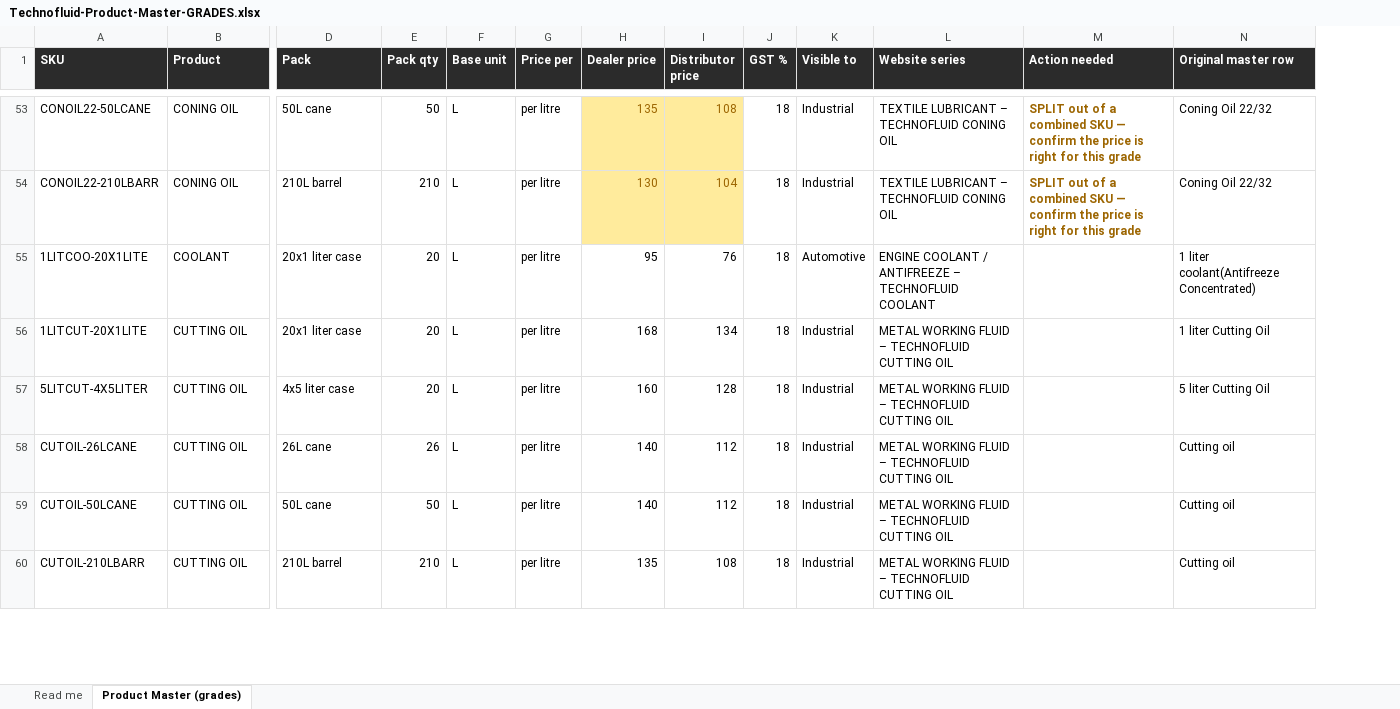
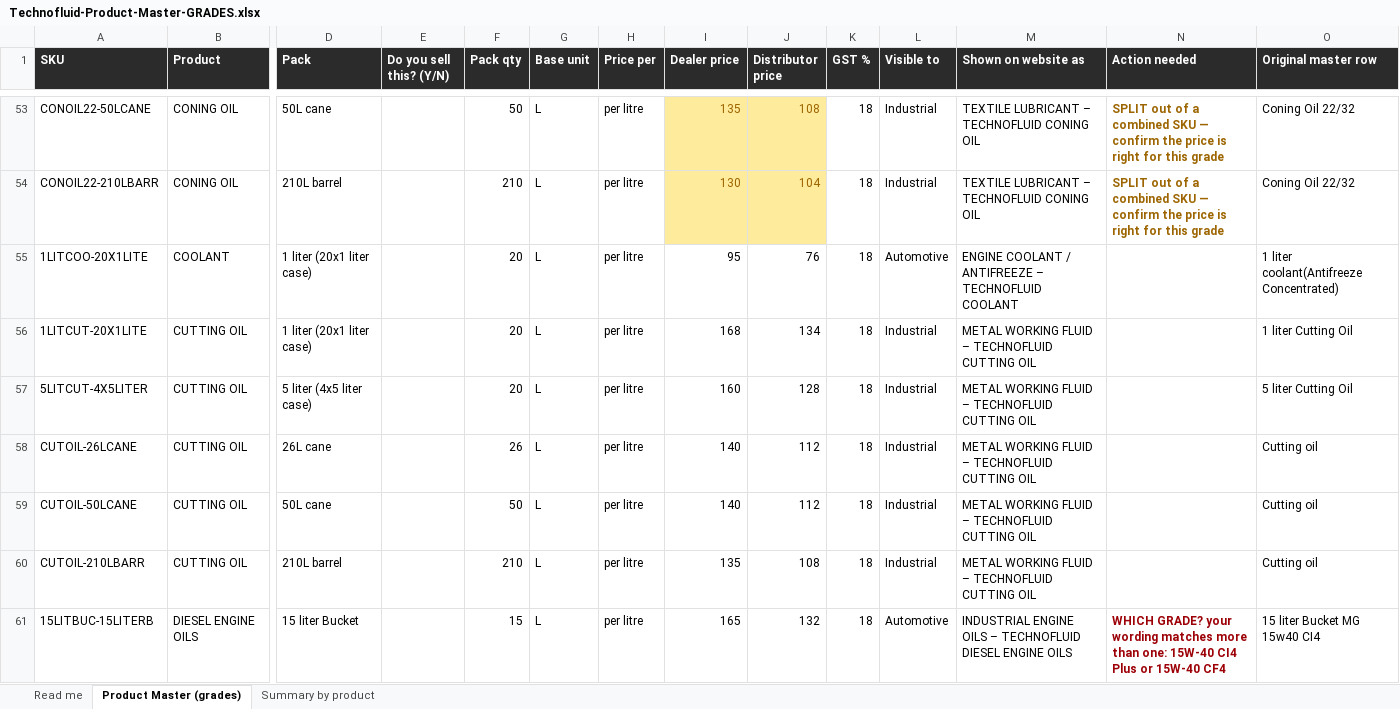
Before and after one commit to Humble-Coders/Technofluid-lubricants, an Excel workbook: docs/Technofluid-Product-Master-GRADES.xlsx, sheet Product Master (grades), drawn as a sheet; only a part is shown, gaps mark what is left out; values as stored, in another font and other column widths than the file's, no borders; addresses are those after the commit; rows hold the shown columns only; the diff covers the shown part only; the diff names each change by its address in the sheet, - before the commit and + after, or states it on an @@ line.

```diff
--- a/docs/Technofluid-Product-Master-GRADES.xlsx (sheet Product Master (grades))
+++ b/docs/Technofluid-Product-Master-GRADES.xlsx (sheet Product Master (grades))
+sheet tab: Summary by product
+column E (Do you sell this? (Y/N)), empty
-M1: Website series
+M1: Shown on website as
-D55:D56 (Pack): 20x1 liter case
+D55:D56 (Pack): 1 liter (20x1 liter case)
-D57 (Pack): 4x5 liter case
+D57 (Pack): 5 liter (4x5 liter case)
+row 61: 15LITBUC-15LITERB | DIESEL ENGINE OILS | 15 liter Bucket |  | 15 | L | per litre | 165 | 132 | 18 | Automotive | INDUSTRIAL ENGINE OILS – TECHNOFLUID DIESEL ENGINE OILS | WHICH GRADE? your wording matches more than one: 15W-40 CI4 Plus or 15W-40 CF4 | 15 liter Bucket MG 15w40 CI4
```
Also changed, not shown: 43 added rows, 46 removed rows, 264 edited cells and cell formats elsewhere in this sheet, sheet Read me, 1 other file.
